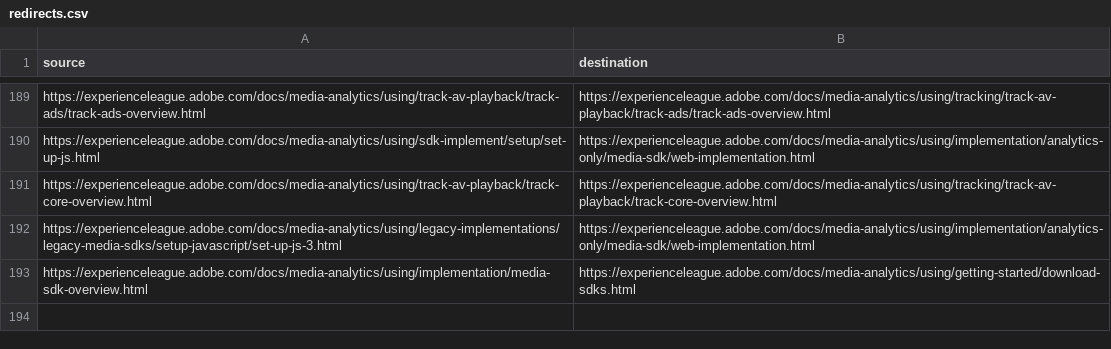
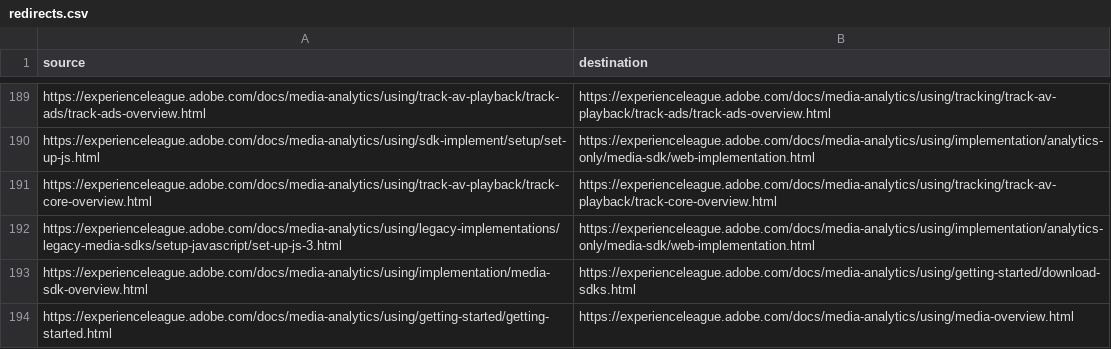
Before and after one commit to AdobeDocs/media-analytics.nl-NL, a CSV file: redirects.csv, drawn as a sheet; only a part is shown, gaps mark what is left out; the diff names each change by its address in the sheet, - before the commit and + after, or states it on an @@ line.

Commit message:
Sync non localizable files for core commit 872d3d87d83e0f6863f9cb9d9a51b2ade426faca

```diff
--- a/redirects.csv
+++ b/redirects.csv
+row 194: https://experienceleague.adobe.com/docs/media-analytics/using/getting-started/getting-started.html | https://experienceleague.adobe.com/docs/media-analytics/using/media-overview.html
```
